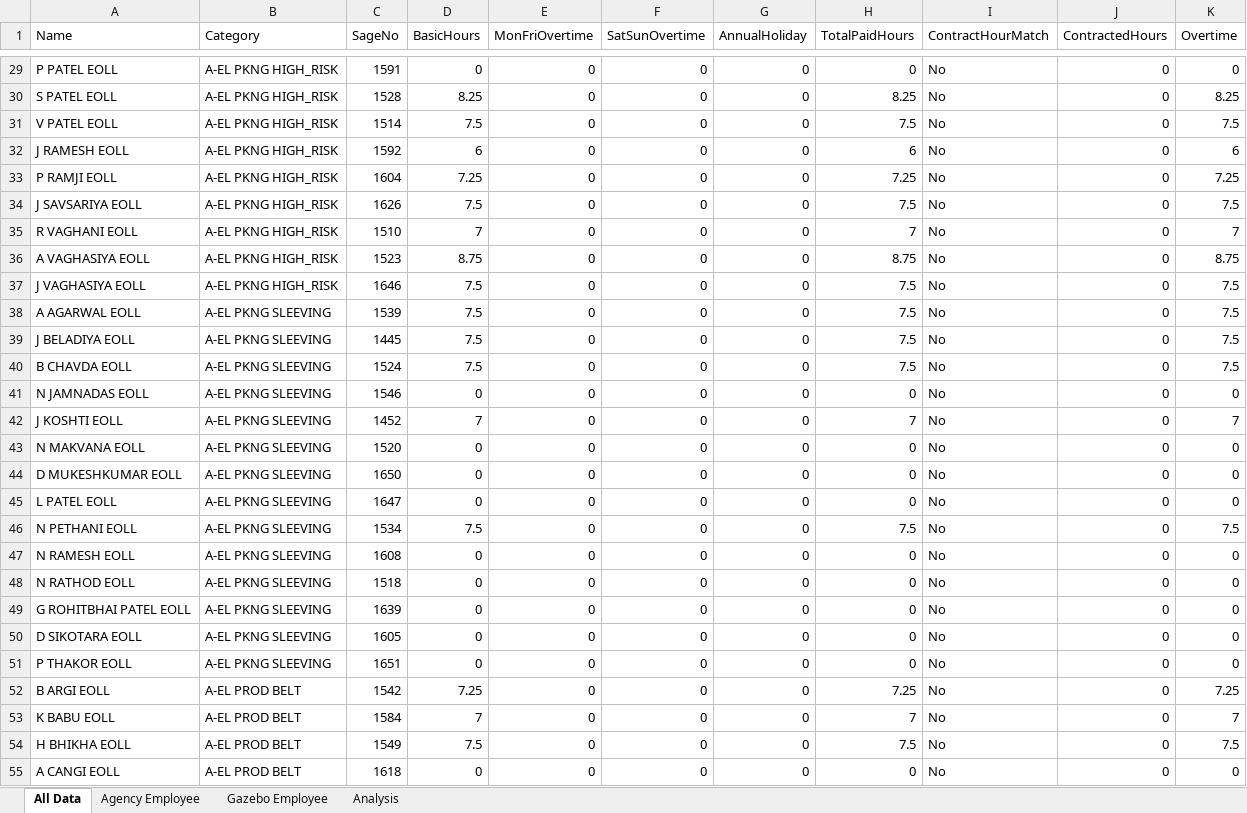
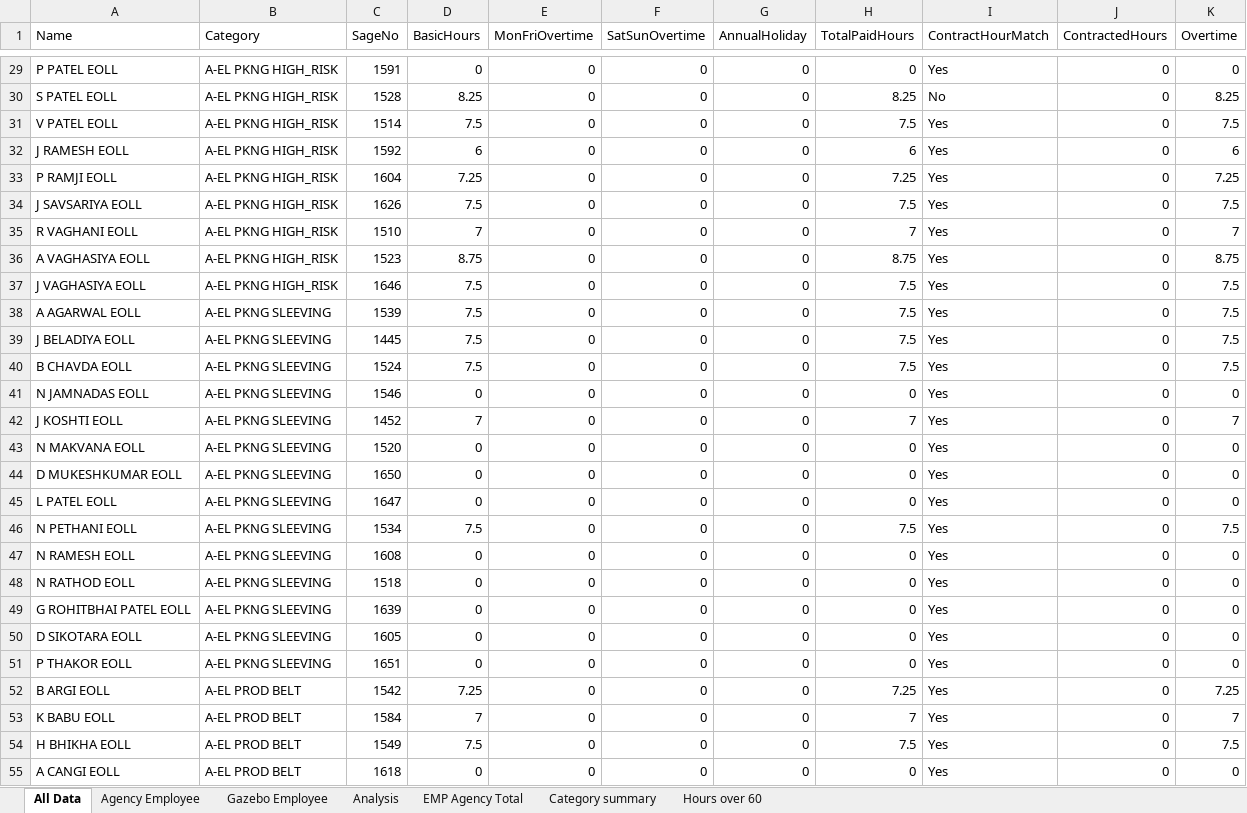
Before and after one commit to go-utsav/gazebo_hr, an Excel workbook: weekly_sample_output.xlsx, sheet All Data, drawn as a sheet; only a part is shown, gaps mark what is left out; values as stored, in another font and other column widths than the file's, no borders; the diff covers the shown part only; the diff names each change by its address in the sheet, - before the commit and + after, or states it on an @@ line.

```diff
--- a/weekly_sample_output.xlsx (sheet All Data)
+++ b/weekly_sample_output.xlsx (sheet All Data)
+sheet tab: EMP Agency Total
+sheet tab: Category summary
+sheet tab: Hours over 60
-I29 (ContractHourMatch): No
+I29 (ContractHourMatch): Yes
-I31:I55 (ContractHourMatch): No
+I31:I55 (ContractHourMatch): Yes
```
Also changed, not shown: 29 added rows and 167 edited cells elsewhere in this sheet, sheet Gazebo Employee, sheet Agency Employee, sheet Analysis, 2 other files.
